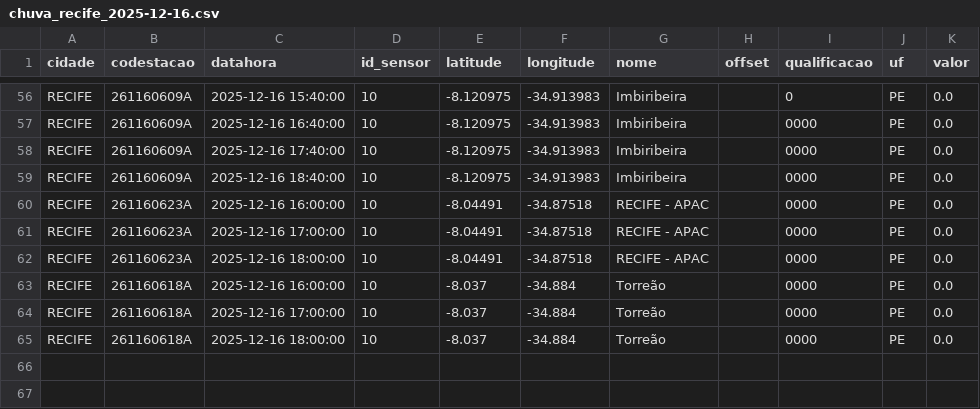
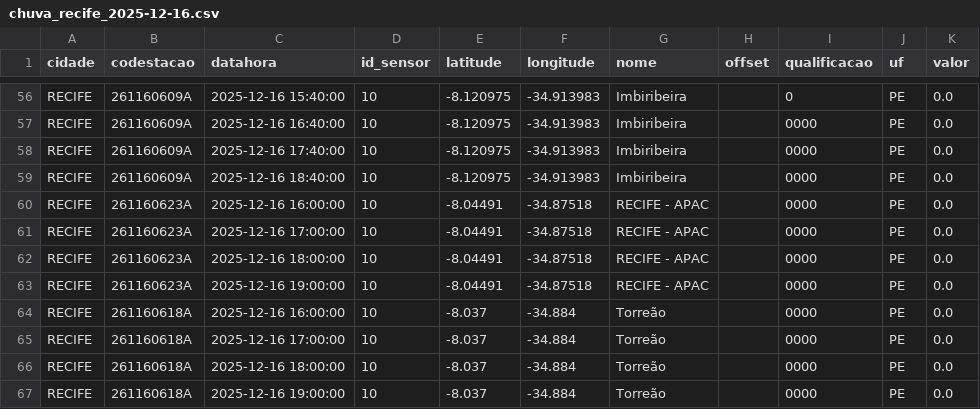
Before and after one commit to RafaellaB/Diagramas-de-risco-din-mico_01, a CSV file: chuva_recife_2025-12-16.csv, drawn as a sheet; only a part is shown, gaps mark what is left out; the diff names each change by its address in the sheet, - before the commit and + after, or states it on an @@ line.

```diff
--- a/chuva_recife_2025-12-16.csv
+++ b/chuva_recife_2025-12-16.csv
+row 63: RECIFE | 261160623A | 2025-12-16 19:00:00 | 10 | -8.04491 | -34.87518 | RECIFE - APAC |  | 0000 | PE | 0.0
+row 67: RECIFE | 261160618A | 2025-12-16 19:00:00 | 10 | -8.037 | -34.884 | Torreão |  | 0000 | PE | 0.0
```
